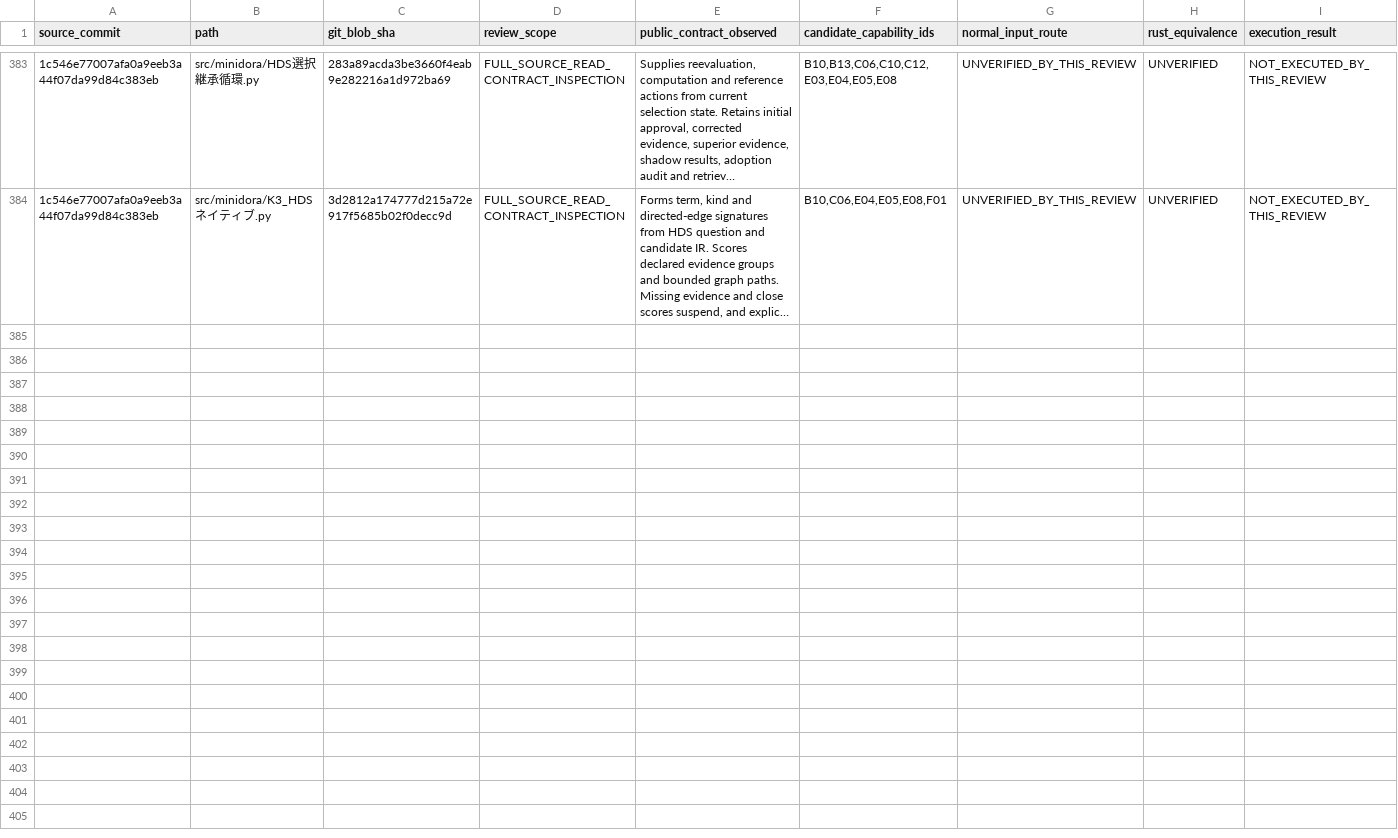
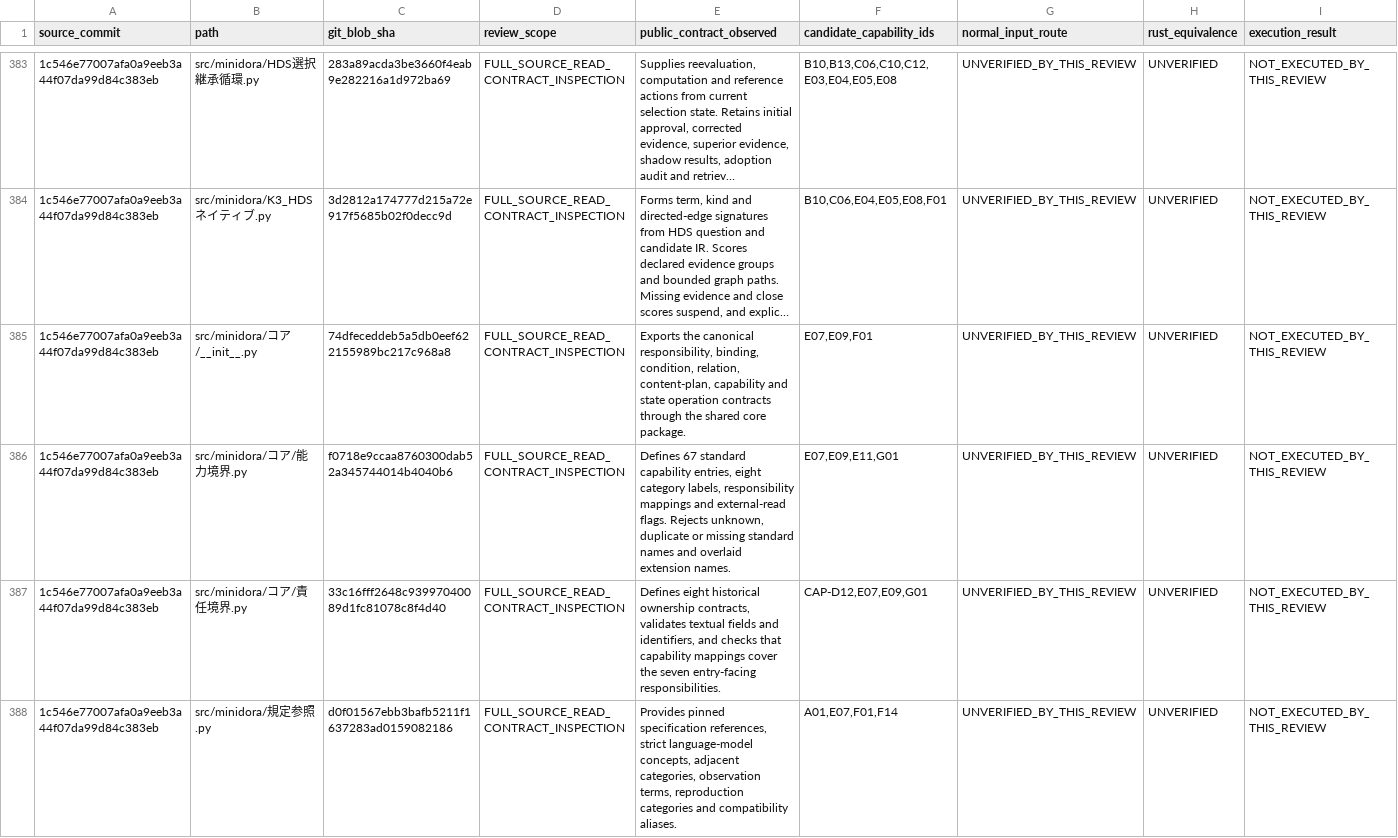
Before and after one commit to gatchimuchio/MINIDORA-BETA, a TSV file: rust/audit/source_contract_reviews.tsv, drawn as a sheet; only a part is shown, gaps mark what is left out; long unchanged cells end in …; rows hold the shown columns only; the diff covers the shown part only; the diff names each change by its address in the sheet, - before the commit and + after, or states it on an @@ line.

```diff
--- a/rust/audit/source_contract_reviews.tsv
+++ b/rust/audit/source_contract_reviews.tsv
+row 385: 1c546e77007afa0a9eeb3a44f07da99d84c383eb | src/minidora/コア/__init__.py | 74dfeceddeb5a5db0eef622155989bc217c968a8 | FULL_SOURCE_READ_CONTRACT_INSPECTION | Exports the canonical responsibility, binding, condition, relation, content-plan, capability and state operation contracts through the shared core package. | E07,E09,F01 | UNVERIFIED_BY_THIS_REVIEW | UNVERIFIED | NOT_EXECUTED_BY_THIS_REVIEW
+row 386: 1c546e77007afa0a9eeb3a44f07da99d84c383eb | src/minidora/コア/能力境界.py | f0718e9ccaa8760300dab52a345744014b4040b6 | FULL_SOURCE_READ_CONTRACT_INSPECTION | Defines 67 standard capability entries, eight category labels, responsibility mappings and external-read flags. Rejects unknown, duplicate or missing standard names and overlaid extension names. | E07,E09,E11,G01 | UNVERIFIED_BY_THIS_REVIEW | UNVERIFIED | NOT_EXECUTED_BY_THIS_REVIEW
+row 387: 1c546e77007afa0a9eeb3a44f07da99d84c383eb | src/minidora/コア/責任境界.py | 33c16fff2648c93997040089d1fc81078c8f4d40 | FULL_SOURCE_READ_CONTRACT_INSPECTION | Defines eight historical ownership contracts, validates textual fields and identifiers, and checks that capability mappings cover the seven entry-facing responsibilities. | CAP-D12,E07,E09,G01 | UNVERIFIED_BY_THIS_REVIEW | UNVERIFIED | NOT_EXECUTED_BY_THIS_REVIEW
+row 388: 1c546e77007afa0a9eeb3a44f07da99d84c383eb | src/minidora/規定参照.py | d0f01567ebb3bafb5211f1637283ad0159082186 | FULL_SOURCE_READ_CONTRACT_INSPECTION | Provides pinned specification references, strict language-model concepts, adjacent categories, observation terms, reproduction categories and compatibility aliases. | A01,E07,F01,F14 | UNVERIFIED_BY_THIS_REVIEW | UNVERIFIED | NOT_EXECUTED_BY_THIS_REVIEW
```
Also changed, not shown: 4 added rows elsewhere in this file, rust/audit/requirements.tsv, 6 other files.
